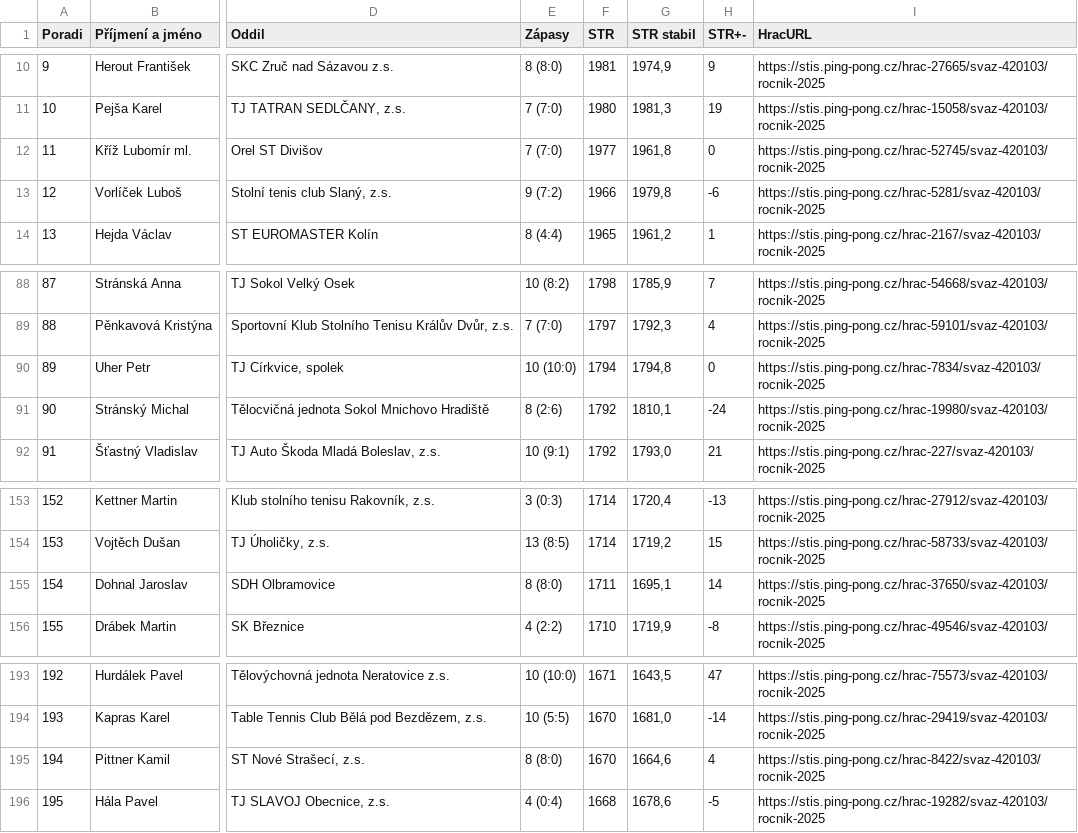
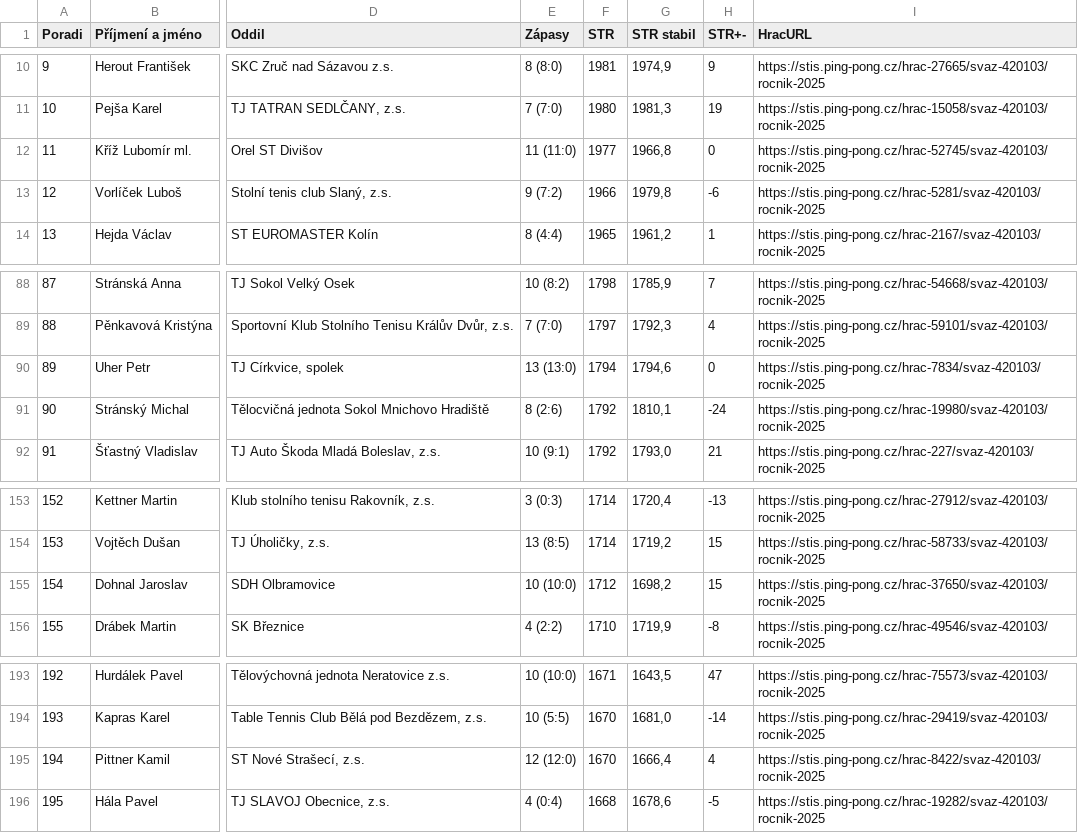
Before and after one commit to dvojtech/stis-soupisky, a CSV file: data/zebricek_420103_2025_kat-s.csv, drawn as a sheet; only a part is shown, gaps mark what is left out; the diff names each change by its address in the sheet, - before the commit and + after, or states it on an @@ line.

```diff
--- a/data/zebricek_420103_2025_kat-s.csv
+++ b/data/zebricek_420103_2025_kat-s.csv
-E12 (Zápasy): 7 (7:0)
+E12 (Zápasy): 11 (11:0)
-G12 (STR stabil): 1961,8
+G12 (STR stabil): 1966,8
-E90 (Zápasy): 10 (10:0)
+E90 (Zápasy): 13 (13:0)
-G90 (STR stabil): 1794,8
+G90 (STR stabil): 1794,6
-E155 (Zápasy): 8 (8:0)
+E155 (Zápasy): 10 (10:0)
-F155 (STR): 1711
+F155 (STR): 1712
-G155 (STR stabil): 1695,1
+G155 (STR stabil): 1698,2
-H155 (STR+-): 14
+H155 (STR+-): 15
-E195 (Zápasy): 8 (8:0)
+E195 (Zápasy): 12 (12:0)
-G195 (STR stabil): 1664,6
+G195 (STR stabil): 1666,4
```
